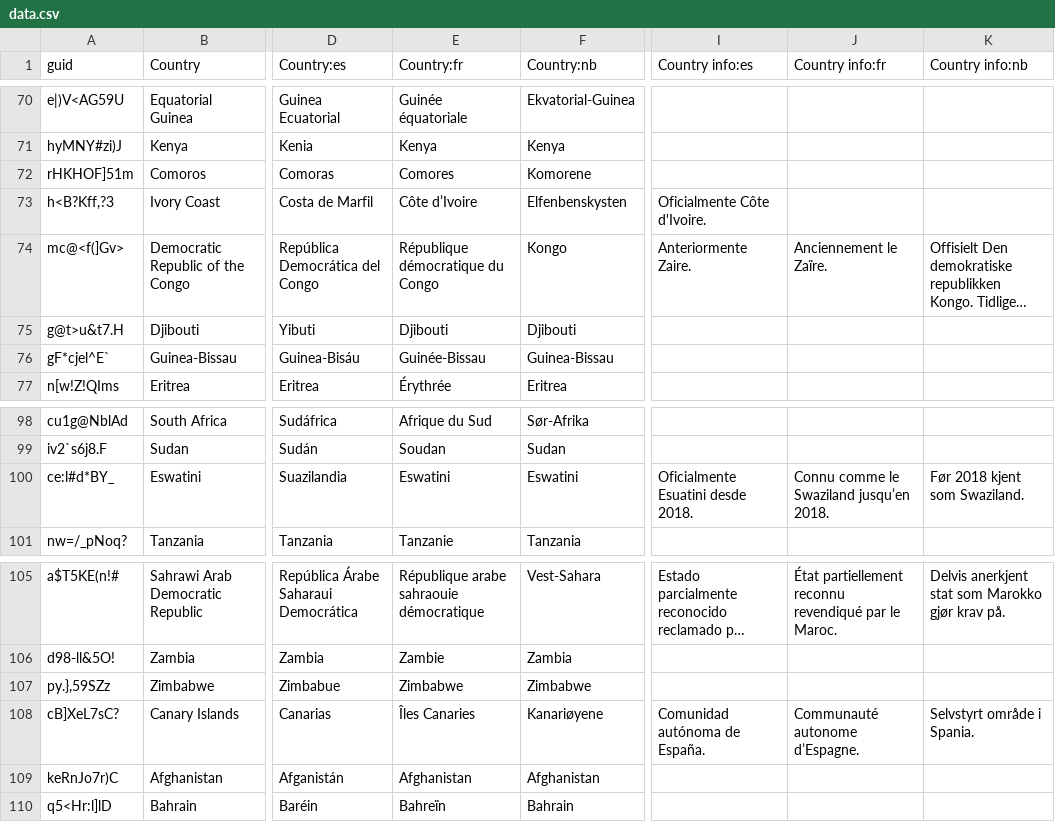
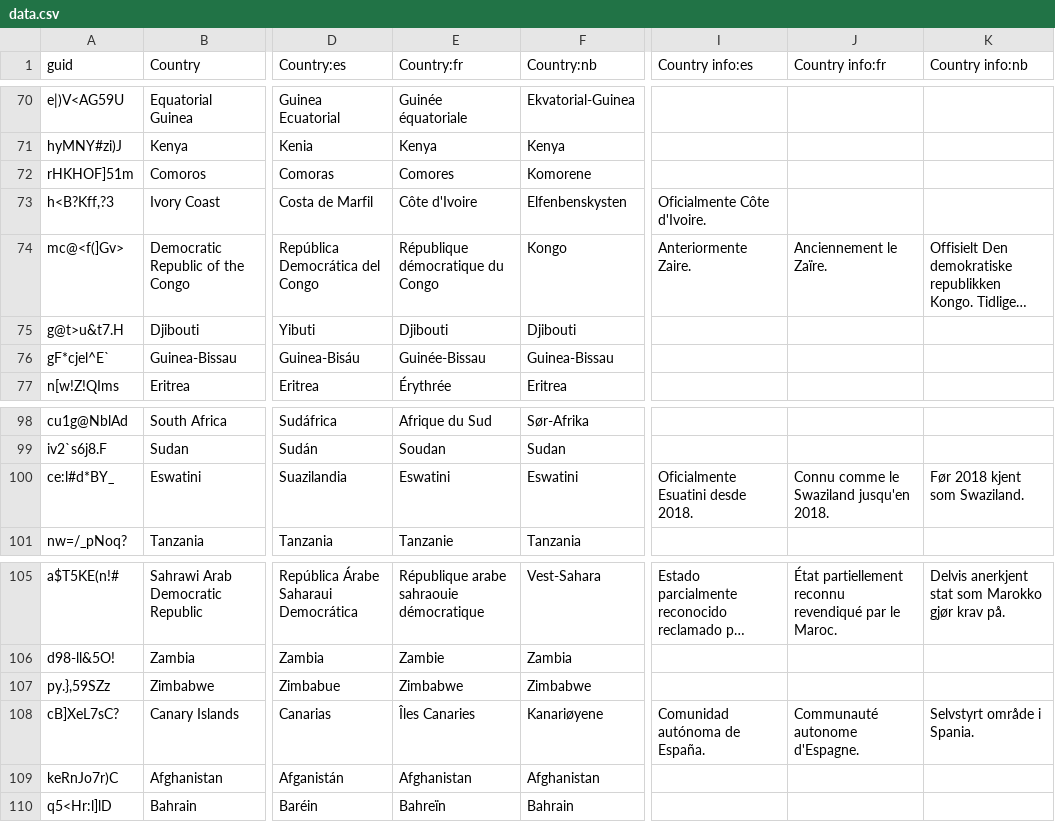
Before and after one commit to anki-geo/ultimate-geography, a CSV file: src/data.csv, drawn as a sheet; only a part is shown, gaps mark what is left out; long unchanged cells end in …; the diff names each change by its address in the sheet, - before the commit and + after, or states it on an @@ line.

Commit message:
Fix minor typos in French

```diff
--- a/src/data.csv
+++ b/src/data.csv
-E73 (Country:fr): Côte d’Ivoire
+E73 (Country:fr): Côte d'Ivoire
-J100 (Country info:fr): Connu comme le Swaziland jusqu’en 2018.
+J100 (Country info:fr): Connu comme le Swaziland jusqu'en 2018.
-J108 (Country info:fr): Communauté autonome d’Espagne.
+J108 (Country info:fr): Communauté autonome d'Espagne.
```
